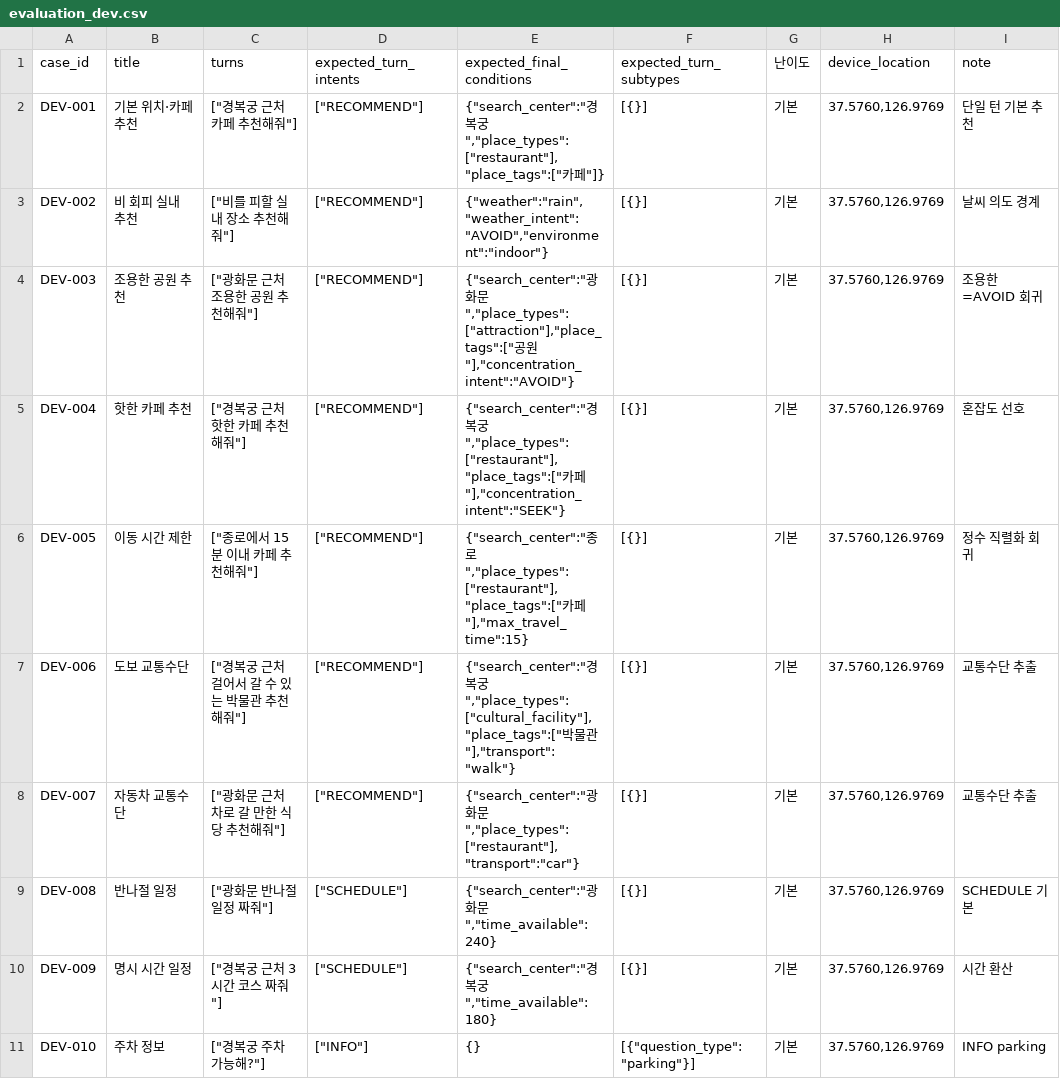
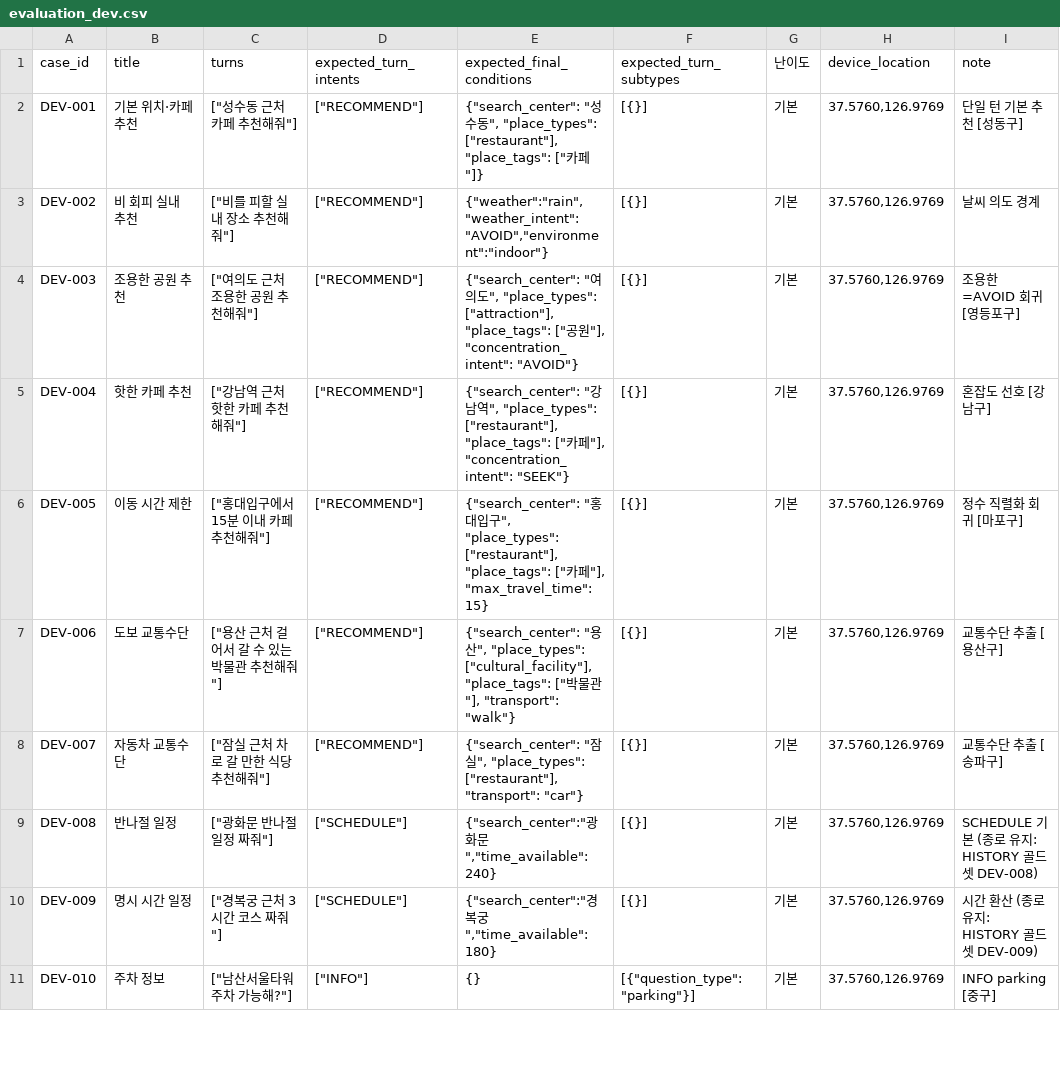
Before and after one commit to genai-TeamROOT/tripbranch, a CSV file: backend/test_results/agent_quality/evaluation_dev.csv, drawn as a sheet; only a part is shown; the diff covers the shown part only.

Commit message:
test: 골드셋 목적지를 서울 전역으로 흩는다
103케이스 중 75건이 경복궁 반경 2km 안이었다. 지명 인식 난이도가 균일해서
search_center가 덜 알려진 이름에서 무너지는지 전혀 보지 못했다 - 하필 어제 고친
조건 유실 버그도 "경복궁 코스 짜줘"에서 났다. 더 평범하지 않은 지명이었으면
더 일찍 드러났을 수도 있다.

44건의 지명을 바꿔 17개 구로 흩었다. 종로 75건 -> 24건이다.

케이스를 늘리지 않고 지명만 바꿨다. 늘리면 실행 시간이 따라 늘고(모델당 30분이
이미 실질 제약이다) 판별력은 그만큼 안 는다.

종로에 남긴 18건은 근거 문서가 그 발화를 지목하는 케이스다 - HISTORY의 골드셋
번호(DEV-008/009/023/033), boundary_cases.md·location_rules.md의 예시 그대로인 것,
0단계가 "조사·시연에 쓰라"고 지목한 "경복궁 코스 짜줘". 바꾸면 그 연결이 끊긴다.
note에 유지 사유를 적었다.

구를 고른 기준은 데이터 두께다. 실행 중인 서버의 db-status로 확인하니 places는
이제 25개 구 8,009곳이고(강남 1,132 > 종로 839) 구마다 편차가 크다(도봉 56).
후보가 없어 실패하면 모델 문제와 데이터 문제가 구분되지 않으므로 두꺼운 구를
우선 골랐다.

앞서 데이터 딕셔너리를 근거로 "12개 구"라고 적었던 것은 틀렸다 - 그 문서가
2026-08-25 기준이라 낡았다.

실행은 하지 않았다. dry-run으로 계약만 확인했다(103건 digest=c210d85f009e).

```diff
--- a/backend/test_results/agent_quality/evaluation_dev.csv
+++ b/backend/test_results/agent_quality/evaluation_dev.csv
@@ -1,11 +1,11 @@
 case_id,title,turns,expected_turn_intents,expected_final_conditions,expected_turn_subtypes,난이도,device_location,note
-DEV-001,기본 위치·카페 추천,"[""경복궁 근처 카페 추천해줘""]","[""RECOMMEND""]","{""search_center"":""경복궁"",""place_types"":[""restaurant""],""place_tags"":[""카페""]}",[{}],기본,"37.5760,126.9769",단일 턴 기본 추천
+DEV-001,기본 위치·카페 추천,"[""성수동 근처 카페 추천해줘""]","[""RECOMMEND""]","{""search_center"": ""성수동"", ""place_types"": [""restaurant""], ""place_tags"": [""카페""]}",[{}],기본,"37.5760,126.9769",단일 턴 기본 추천 [성동구]
 DEV-002,비 회피 실내 추천,"[""비를 피할 실내 장소 추천해줘""]","[""RECOMMEND""]","{""weather"":""rain"",""weather_intent"":""AVOID"",""environment"":""indoor""}",[{}],기본,"37.5760,126.9769",날씨 의도 경계
-DEV-003,조용한 공원 추천,"[""광화문 근처 조용한 공원 추천해줘""]","[""RECOMMEND""]","{""search_center"":""광화문"",""place_types"":[""attraction""],""place_tags"":[""공원""],""concentration_intent"":""AVOID""}",[{}],기본,"37.5760,126.9769",조용한=AVOID 회귀
-DEV-004,핫한 카페 추천,"[""경복궁 근처 핫한 카페 추천해줘""]","[""RECOMMEND""]","{""search_center"":""경복궁"",""place_types"":[""restaurant""],""place_tags"":[""카페""],""concentration_intent"":""SEEK""}",[{}],기본,"37.5760,126.9769",혼잡도 선호
-DEV-005,이동 시간 제한,"[""종로에서 15분 이내 카페 추천해줘""]","[""RECOMMEND""]","{""search_center"":""종로"",""place_types"":[""restaurant""],""place_tags"":[""카페""],""max_travel_time"":15}",[{}],기본,"37.5760,126.9769",정수 직렬화 회귀
-DEV-006,도보 교통수단,"[""경복궁 근처 걸어서 갈 수 있는 박물관 추천해줘""]","[""RECOMMEND""]","{""search_center"":""경복궁"",""place_types"":[""cultural_facility""],""place_tags"":[""박물관""],""transport"":""walk""}",[{}],기본,"37.5760,126.9769",교통수단 추출
-DEV-007,자동차 교통수단,"[""광화문 근처 차로 갈 만한 식당 추천해줘""]","[""RECOMMEND""]","{""search_center"":""광화문"",""place_types"":[""restaurant""],""transport"":""car""}",[{}],기본,"37.5760,126.9769",교통수단 추출
-DEV-008,반나절 일정,"[""광화문 반나절 일정 짜줘""]","[""SCHEDULE""]","{""search_center"":""광화문"",""time_available"":240}",[{}],기본,"37.5760,126.9769",SCHEDULE 기본
-DEV-009,명시 시간 일정,"[""경복궁 근처 3시간 코스 짜줘""]","[""SCHEDULE""]","{""search_center"":""경복궁"",""time_available"":180}",[{}],기본,"37.5760,126.9769",시간 환산
-DEV-010,주차 정보,"[""경복궁 주차 가능해?""]","[""INFO""]",{},"[{""question_type"": ""parking""}]",기본,"37.5760,126.9769",INFO parking
+DEV-003,조용한 공원 추천,"[""여의도 근처 조용한 공원 추천해줘""]","[""RECOMMEND""]","{""search_center"": ""여의도"", ""place_types"": [""attraction""], ""place_tags"": [""공원""], ""concentration_intent"": ""AVOID""}",[{}],기본,"37.5760,126.9769",조용한=AVOID 회귀 [영등포구]
+DEV-004,핫한 카페 추천,"[""강남역 근처 핫한 카페 추천해줘""]","[""RECOMMEND""]","{""search_center"": ""강남역"", ""place_types"": [""restaurant""], ""place_tags"": [""카페""], ""concentration_intent"": ""SEEK""}",[{}],기본,"37.5760,126.9769",혼잡도 선호 [강남구]
+DEV-005,이동 시간 제한,"[""홍대입구에서 15분 이내 카페 추천해줘""]","[""RECOMMEND""]","{""search_center"": ""홍대입구"", ""place_types"": [""restaurant""], ""place_tags"": [""카페""], ""max_travel_time"": 15}",[{}],기본,"37.5760,126.9769",정수 직렬화 회귀 [마포구]
+DEV-006,도보 교통수단,"[""용산 근처 걸어서 갈 수 있는 박물관 추천해줘""]","[""RECOMMEND""]","{""search_center"": ""용산"", ""place_types"": [""cultural_facility""], ""place_tags"": [""박물관""], ""transport"": ""walk""}",[{}],기본,"37.5760,126.9769",교통수단 추출 [용산구]
+DEV-007,자동차 교통수단,"[""잠실 근처 차로 갈 만한 식당 추천해줘""]","[""RECOMMEND""]","{""search_center"": ""잠실"", ""place_types"": [""restaurant""], ""transport"": ""car""}",[{}],기본,"37.5760,126.9769",교통수단 추출 [송파구]
+DEV-008,반나절 일정,"[""광화문 반나절 일정 짜줘""]","[""SCHEDULE""]","{""search_center"":""광화문"",""time_available"":240}",[{}],기본,"37.5760,126.9769",SCHEDULE 기본 (종로 유지: HISTORY 골드셋 DEV-008)
+DEV-009,명시 시간 일정,"[""경복궁 근처 3시간 코스 짜줘""]","[""SCHEDULE""]","{""search_center"":""경복궁"",""time_available"":180}",[{}],기본,"37.5760,126.9769",시간 환산 (종로 유지: HISTORY 골드셋 DEV-009)
+DEV-010,주차 정보,"[""남산서울타워 주차 가능해?""]","[""INFO""]",{},"[{""question_type"": ""parking""}]",기본,"37.5760,126.9769",INFO parking [중구]
```
Also changed, not shown: 122 edited cells elsewhere in this file, 1 other file.
